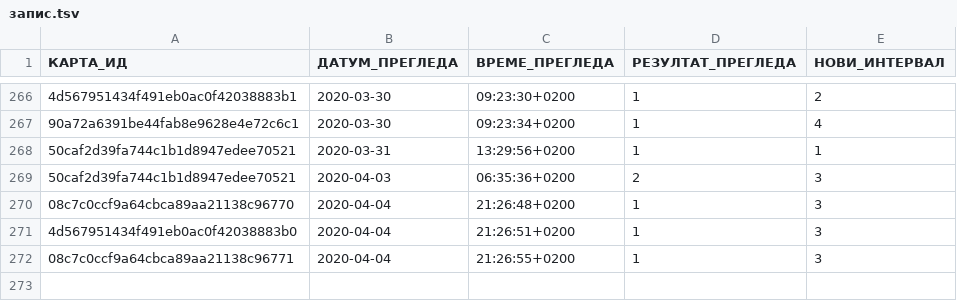
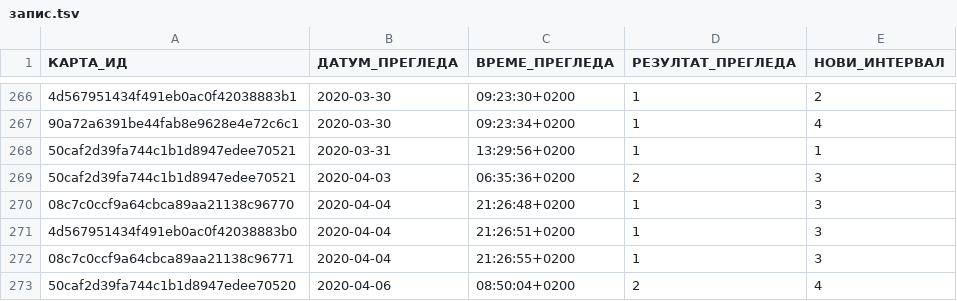
Before and after one commit to cohadar/naki, a TSV file: каталог/de_Präteritum/запис.tsv, drawn as a sheet; only a part is shown, gaps mark what is left out; the diff names each change by its address in the sheet, - before the commit and + after, or states it on an @@ line.

```diff
--- a/каталог/de_Präteritum/запис.tsv
+++ b/каталог/de_Präteritum/запис.tsv
+row 273: 50caf2d39fa744c1b1d8947edee70520 | 2020-04-06 | 08:50:04+0200 | 2 | 4
```
Also changed, not shown: каталог/de_Basic/запис.tsv, каталог/de_Cloze/запис.tsv, 2 other files.
